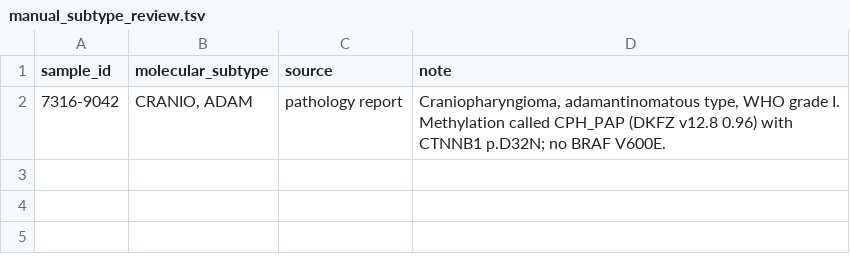
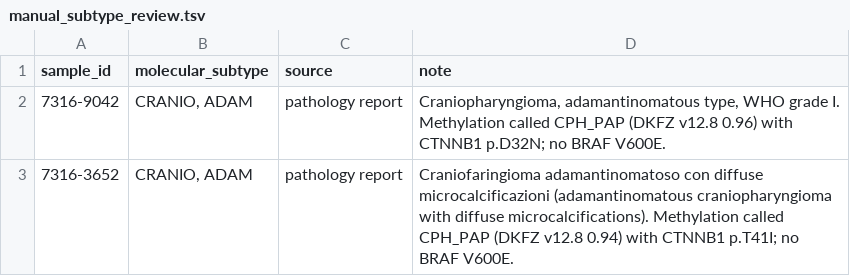
Before and after one commit to rokitalab/OpenPedCan-Project-CNH, a TSV file: analyses/molecular-subtyping-CNS/input/manual_subtype_review.tsv, drawn as a sheet; the diff names each change by its address in the sheet, - before the commit and + after, or states it on an @@ line.

```diff
--- a/analyses/molecular-subtyping-CNS/input/manual_subtype_review.tsv
+++ b/analyses/molecular-subtyping-CNS/input/manual_subtype_review.tsv
+row 3: 7316-3652 | CRANIO, ADAM | pathology report | Craniofaringioma adamantinomatoso con diffuse microcalcificazioni (adamantinomatous craniopharyngioma with diffuse microcalcifications). Methylation called CPH_PAP (DKFZ v12.8 0.94) with CTNNB1 p.T41I; no BRAF V600E.
```
Also changed, not shown: analyses/molecular-subtyping-CNS/results/legacy_comparison.tsv, analyses/molecular-subtyping-CNS/results/molecular_subtype_cns.tsv.
